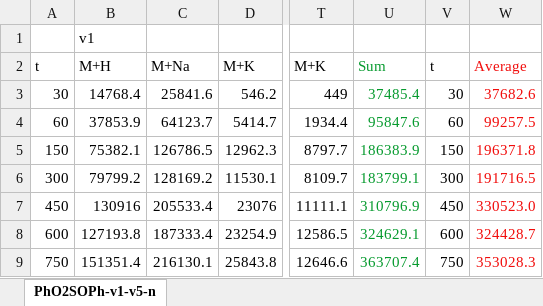
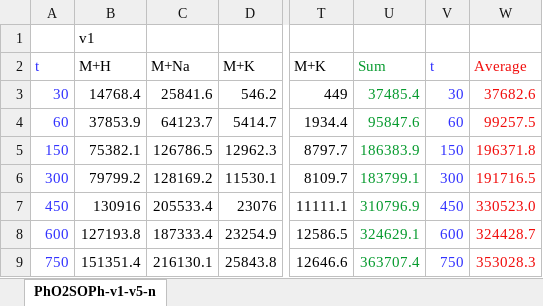
Before and after one commit to newrou/SUFEX-Kinetics, an Excel workbook: MS/Integrate/PhO2SOPh/PhO2SOPh-v1-v5-n.xlsx, sheet PhO2SOPh-v1-v5-n, drawn as a sheet; only a part is shown, gaps mark what is left out; values as stored, in another font and other column widths than the file's, no borders; charts and pictures not drawn; the diff names each change by its address in the sheet, - before the commit and + after, or states it on an @@ line.

```diff
--- a/MS/Integrate/PhO2SOPh/PhO2SOPh-v1-v5-n.xlsx (sheet PhO2SOPh-v1-v5-n)
+++ b/MS/Integrate/PhO2SOPh/PhO2SOPh-v1-v5-n.xlsx (sheet PhO2SOPh-v1-v5-n)
-A2:A9 text colour: black
+A2:A9 text colour: #3333FF
-V2:V9 text colour: black
+V2:V9 text colour: #3333FF
```
Also changed, not shown: charts or pictures, MS/Integrate/NO2PhO2SOPh/NO2PhO2SOPh-v1-v4-n.xlsx, MS/Integrate/NO2PhO2SOPh/NO2PhO2SOPh-v1-v4.xlsx, 35 other files.
